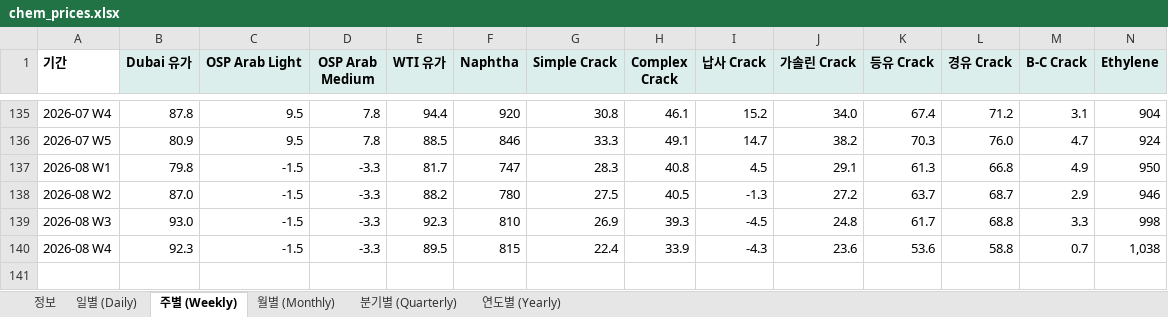
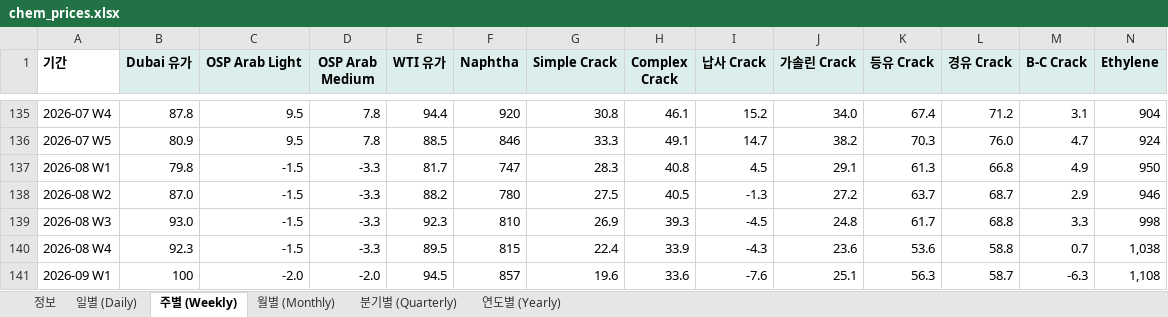
Before and after one commit to jwk490-cell/Joy-n-July, an Excel workbook: data/chem_prices.xlsx, sheet 주별 (Weekly), drawn as a sheet; only a part is shown, gaps mark what is left out; values as stored, in another font and other column widths than the file's, no borders; rows hold the shown columns only; the diff names each change by its address in the sheet, - before the commit and + after, or states it on an @@ line.

```diff
--- a/data/chem_prices.xlsx (sheet 주별 (Weekly))
+++ b/data/chem_prices.xlsx (sheet 주별 (Weekly))
+row 141: 2026-09 W1 | 100 | -2.0 | -2.0 | 94.5 | 857 | 19.6 | 33.6 | -7.6 | 25.1 | 56.3 | 58.7 | -6.3 | 1,108
```
Also changed, not shown: sheet 일별 (Daily), sheet 정보, 2 other files.
